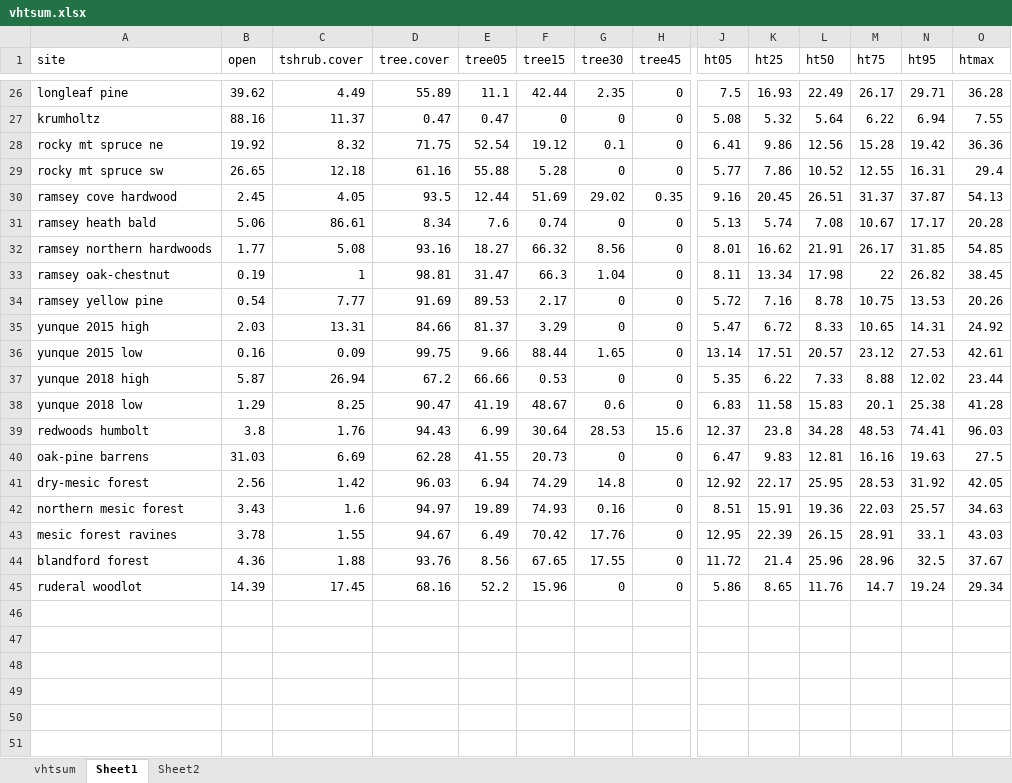
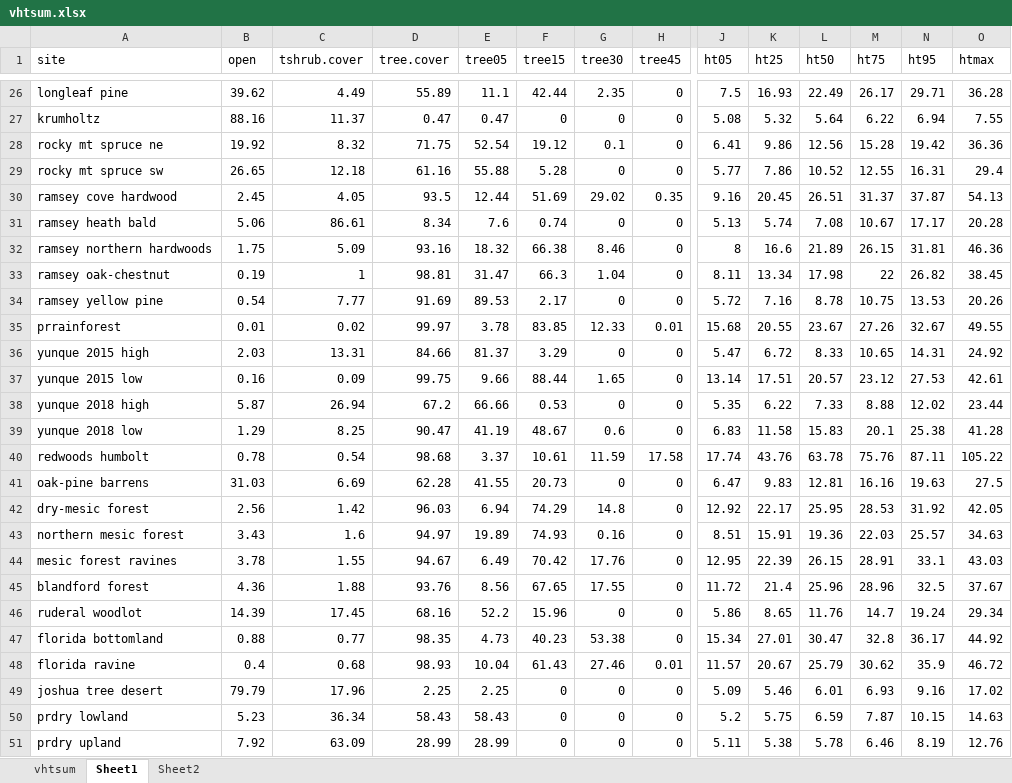
Before and after one commit to phytoclast/lidar, an Excel workbook: output/vhtsum.xlsx, sheet Sheet1, drawn as a sheet; only a part is shown, gaps mark what is left out; values as stored, in another font and other column widths than the file's, no borders; addresses are those after the commit; rows hold the shown columns only; the diff covers the shown part only; the diff names each change by its address in the sheet, - before the commit and + after, or states it on an @@ line.

```diff
--- a/output/vhtsum.xlsx (sheet Sheet1)
+++ b/output/vhtsum.xlsx (sheet Sheet1)
-B32 (open): 1.77
+B32 (open): 1.75
-C32 (tshrub.cover): 5.08
+C32 (tshrub.cover): 5.09
-E32 (tree05): 18.27
+E32 (tree05): 18.32
-F32 (tree15): 66.32
+F32 (tree15): 66.38
-G32 (tree30): 8.56
+G32 (tree30): 8.46
-J32 (ht05): 8.01
+J32 (ht05): 8
-K32 (ht25): 16.62
+K32 (ht25): 16.6
-L32 (ht50): 21.91
+L32 (ht50): 21.89
-M32 (ht75): 26.17
+M32 (ht75): 26.15
-N32 (ht95): 31.85
+N32 (ht95): 31.81
-O32 (htmax): 54.85
+O32 (htmax): 46.36
+row 35: prrainforest | 0.01 | 0.02 | 99.97 | 3.78 | 83.85 | 12.33 | 0.01 | 15.68 | 20.55 | 23.67 | 27.26 | 32.67 | 49.55
-B40 (open): 3.8
+B40 (open): 0.78
-C40 (tshrub.cover): 1.76
+C40 (tshrub.cover): 0.54
-D40 (tree.cover): 94.43
+D40 (tree.cover): 98.68
-E40 (tree05): 6.99
+E40 (tree05): 3.37
-F40 (tree15): 30.64
+F40 (tree15): 10.61
-G40 (tree30): 28.53
+G40 (tree30): 11.59
-H40 (tree45): 15.6
+H40 (tree45): 17.58
-J40 (ht05): 12.37
+J40 (ht05): 17.74
-K40 (ht25): 23.8
+K40 (ht25): 43.76
-L40 (ht50): 34.28
+L40 (ht50): 63.78
-M40 (ht75): 48.53
+M40 (ht75): 75.76
-N40 (ht95): 74.41
+N40 (ht95): 87.11
-O40 (htmax): 96.03
+O40 (htmax): 105.22
+row 47: florida bottomland | 0.88 | 0.77 | 98.35 | 4.73 | 40.23 | 53.38 | 0 | 15.34 | 27.01 | 30.47 | 32.8 | 36.17 | 44.92
+row 48: florida ravine | 0.4 | 0.68 | 98.93 | 10.04 | 61.43 | 27.46 | 0.01 | 11.57 | 20.67 | 25.79 | 30.62 | 35.9 | 46.72
+row 49: joshua tree desert | 79.79 | 17.96 | 2.25 | 2.25 | 0 | 0 | 0 | 5.09 | 5.46 | 6.01 | 6.93 | 9.16 | 17.02
+row 50: prdry lowland | 5.23 | 36.34 | 58.43 | 58.43 | 0 | 0 | 0 | 5.2 | 5.75 | 6.59 | 7.87 | 10.15 | 14.63
+row 51: prdry upland | 7.92 | 63.09 | 28.99 | 28.99 | 0 | 0 | 0 | 5.11 | 5.38 | 5.78 | 6.46 | 8.19 | 12.76
```
Also changed, not shown: 1 edited cell elsewhere in this sheet, sheet vhtsum, formulas that keep their value, 30 other files.
